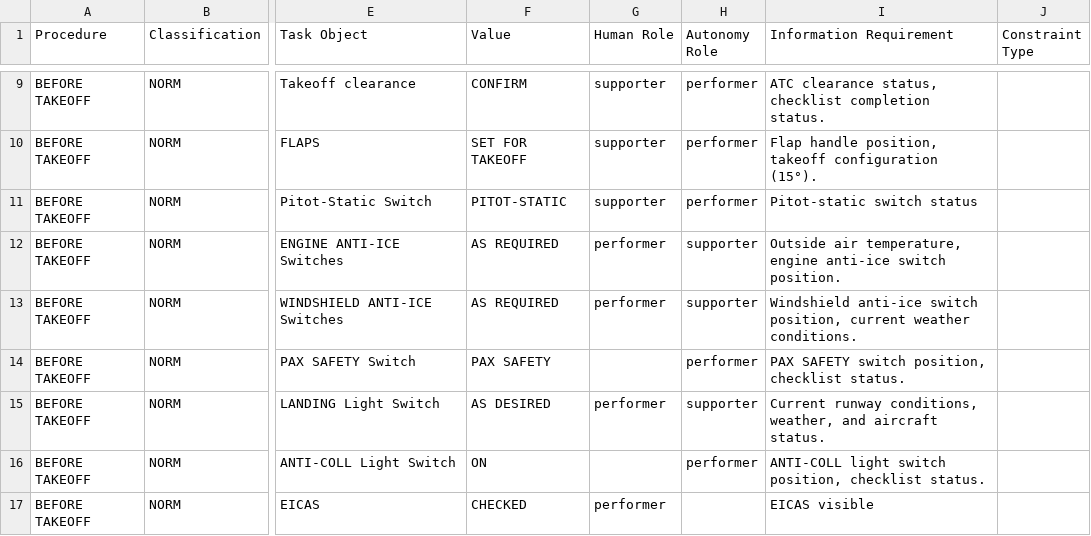
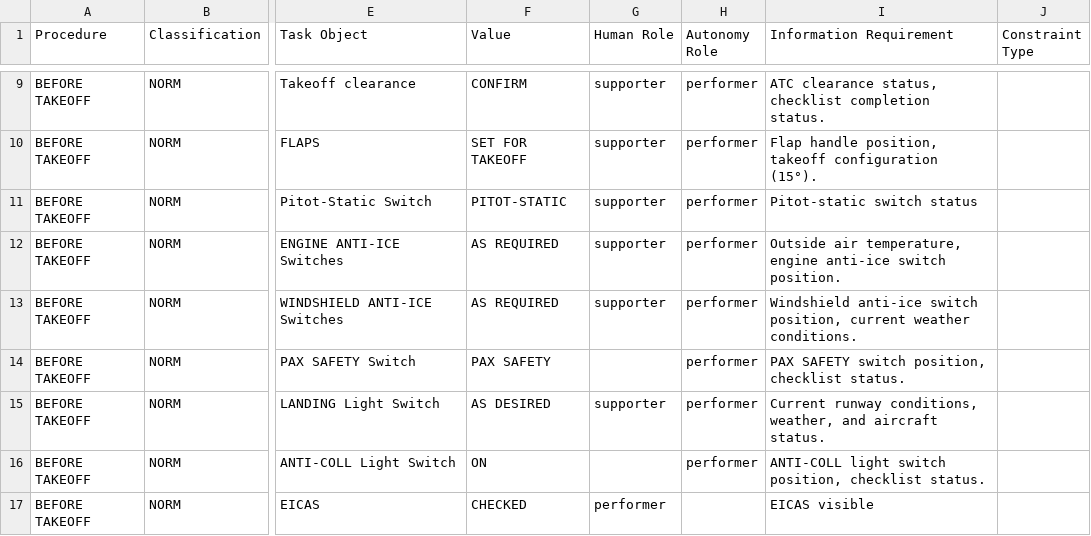
Before and after one commit to Bertonlome/TARS, a CSV file: Core/TARP-F.csv, drawn as a sheet; only a part is shown, gaps mark what is left out; the diff names each change by its address in the sheet, - before the commit and + after, or states it on an @@ line.

```diff
--- a/Core/TARP-F.csv
+++ b/Core/TARP-F.csv
-G12:G13 (Human Role): performer
+G12:G13 (Human Role): supporter
-H12:H13 (Autonomy Role): supporter
+H12:H13 (Autonomy Role): performer
-G15 (Human Role): performer
+G15 (Human Role): supporter
-H15 (Autonomy Role): supporter
+H15 (Autonomy Role): performer
```
Also changed, not shown: Core/TARP-S.csv, IA_V8.csv, 9 other files.
